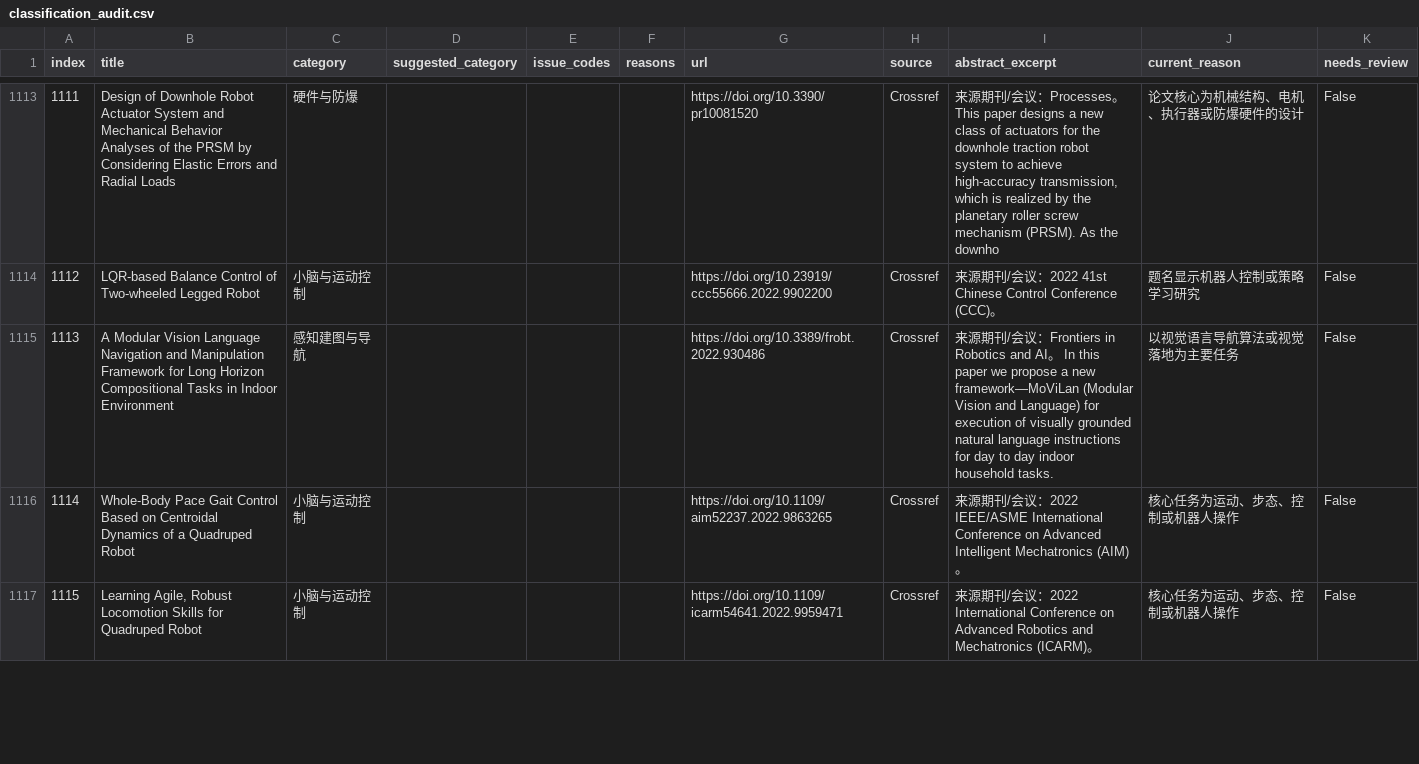
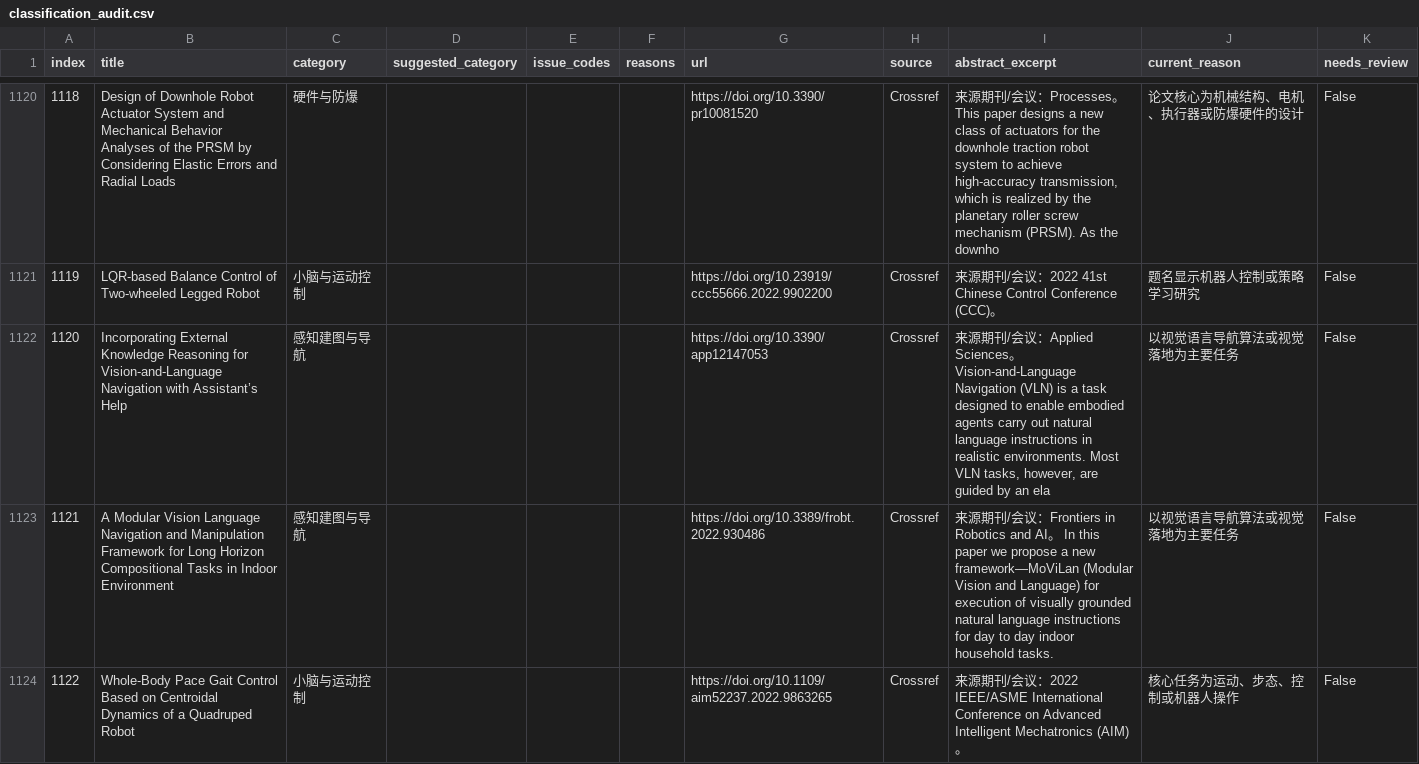
Before and after one commit to 754wu/special-robot-radar, a CSV file: docs/classification_audit.csv, drawn as a sheet; only a part is shown, gaps mark what is left out; the shorter side is filled out with more unchanged rows; the diff covers the shown part only; the diff names each change by its address in the sheet, - before the commit and + after, or states it on an @@ line.

```diff
--- a/docs/classification_audit.csv
+++ b/docs/classification_audit.csv
@@ column A (index) renumbered from row 639 down @@
+row 1122: 1120 | Incorporating External Knowledge Reasoning for Vision-and-Language Navigation with Assistant’s Help | 感知建图与导航 |  |  |  | https://doi.org/10.3390/app12147053 | Crossref | 来源期刊/会议：Applied Sciences。 Vision-and-Language Navigation (VLN) is a task designed to enable embodied agents carry out natural language instructions in realistic environments. Most VLN tasks, however, are guided by an ela | 以视觉语言导航算法或视觉落地为主要任务 | False
```
Also changed, not shown: 8 added rows elsewhere in this file, 8 other files.
